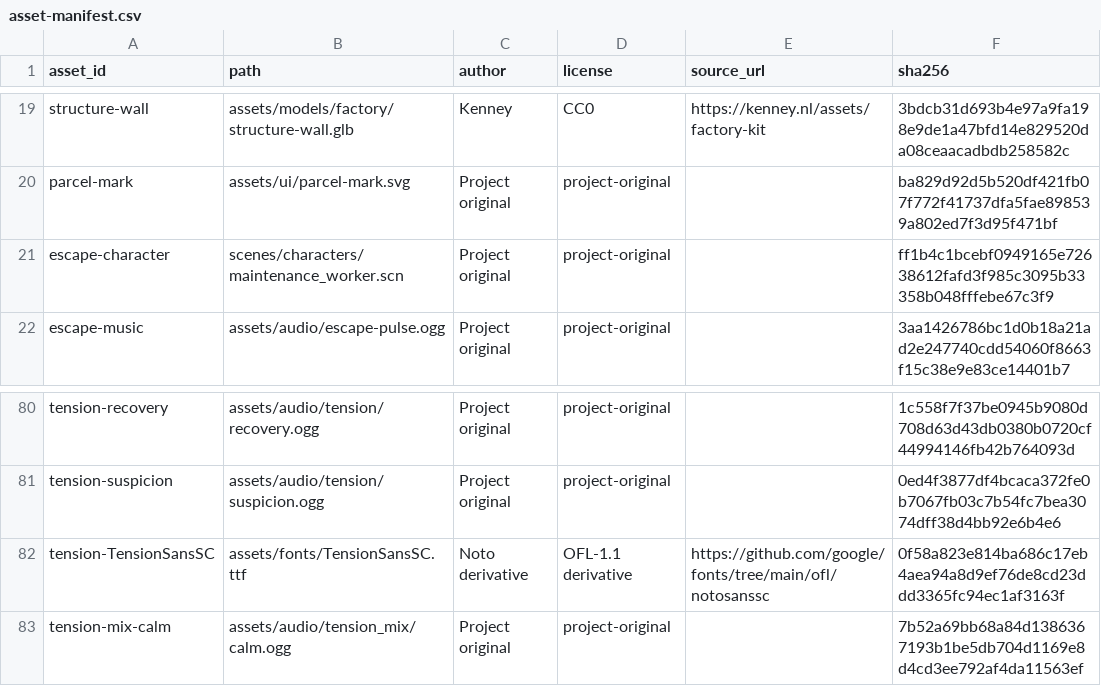
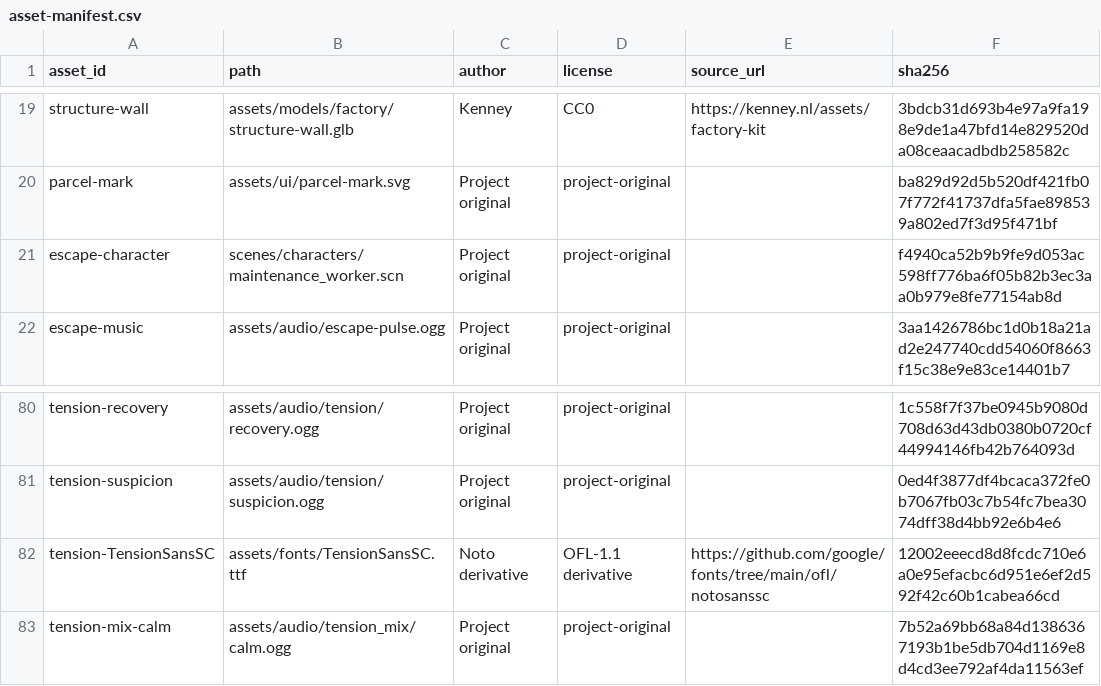
Before and after one commit to suyancc/zero-facility, a CSV file: docs/asset-manifest.csv, drawn as a sheet; only a part is shown, gaps mark what is left out.

```diff
--- a/docs/asset-manifest.csv
+++ b/docs/asset-manifest.csv
@@ -20,3 +20,3 @@ structure-wall,assets/models/factory/structure-wall.glb,Kenney,CC0,https://kenne
 parcel-mark,assets/ui/parcel-mark.svg,Project original,project-original,,ba829d92d5b520df421fb07f772f41737dfa5fae898539a802ed7f3d95f471bf
-escape-character,scenes/characters/maintenance_worker.scn,Project original,project-original,,ff1b4c1bcebf0949165e72638612fafd3f985c3095b33358b048fffebe67c3f9
+escape-character,scenes/characters/maintenance_worker.scn,Project original,project-original,,f4940ca52b9b9fe9d053ac598ff776ba6f05b82b3ec3aa0b979e8fe77154ab8d
 escape-music,assets/audio/escape-pulse.ogg,Project original,project-original,,3aa1426786bc1d0b18a21ad2e247740cdd54060f8663f15c38e9e83ce14401b7
@@ -81,3 +81,3 @@ tension-recovery,assets/audio/tension/recovery.ogg,Project original,project-orig
 tension-suspicion,assets/audio/tension/suspicion.ogg,Project original,project-original,,0ed4f3877df4bcaca372fe0b7067fb03c7b54fc7bea3074dff38d4bb92e6b4e6
-tension-TensionSansSC,assets/fonts/TensionSansSC.ttf,Noto derivative,OFL-1.1 derivative,https://github.com/google/fonts/tree/main/ofl/notosanssc,0f58a823e814ba686c17eb4aea94a8d9ef76de8cd23ddd3365fc94ec1af3163f
+tension-TensionSansSC,assets/fonts/TensionSansSC.ttf,Noto derivative,OFL-1.1 derivative,https://github.com/google/fonts/tree/main/ofl/notosanssc,12002eeecd8d8fcdc710e6a0e95efacbc6d951e6ef2d592f42c60b1cabea66cd
 tension-mix-calm,assets/audio/tension_mix/calm.ogg,Project original,project-original,,7b52a69bb68a84d1386367193b1be5db704d1169e8d4cd3ee792af4da11563ef
```
Also changed, not shown: 32 other files.
